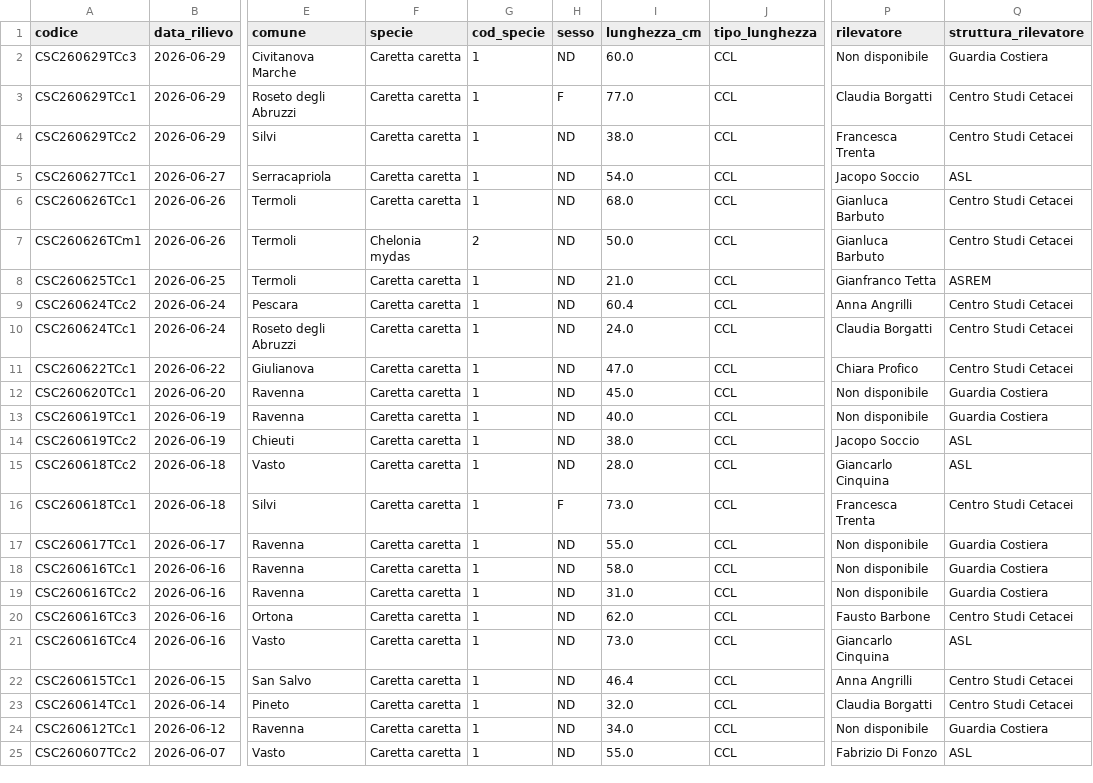
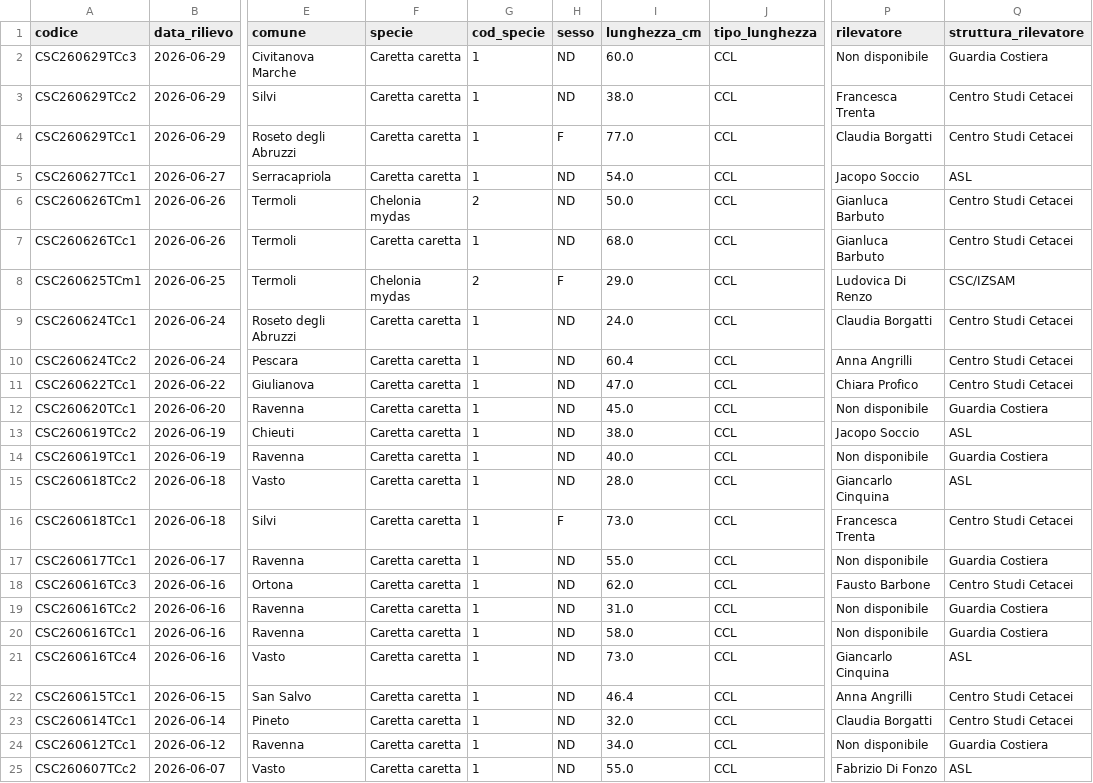
Before and after one commit to CentroStudiCetacei/GCData, a CSV file: data/csv/tartarughe.csv, drawn as a sheet; only a part is shown, gaps mark what is left out; the diff names each change by its address in the sheet, - before the commit and + after, or states it on an @@ line.

Commit message:
Daily data update

```diff
--- a/data/csv/tartarughe.csv
+++ b/data/csv/tartarughe.csv
@@ row 4 moved to row 3: CSC260629TCc2 @@
@@ row 7 moved to row 6: CSC260626TCm1 @@
-A8 (codice): CSC260625TCc1
+A8 (codice): CSC260625TCm1
-F8 (specie): Caretta caretta
+F8 (specie): Chelonia mydas
-G8 (cod_specie): 1
+G8 (cod_specie): 2
-H8 (sesso): ND
+H8 (sesso): F
-I8 (lunghezza_cm): 21.0
+I8 (lunghezza_cm): 29.0
-P8 (rilevatore): Gianfranco Tetta
+P8 (rilevatore): Ludovica Di Renzo
-Q8 (struttura_rilevatore): ASREM
+Q8 (struttura_rilevatore): CSC/IZSAM
@@ row 10 moved to row 9: CSC260624TCc1 @@
@@ row 14 moved to row 13: CSC260619TCc2 @@
@@ row 20 moved to row 18: CSC260616TCc3 @@
```
Also changed, not shown: 2 other files.
